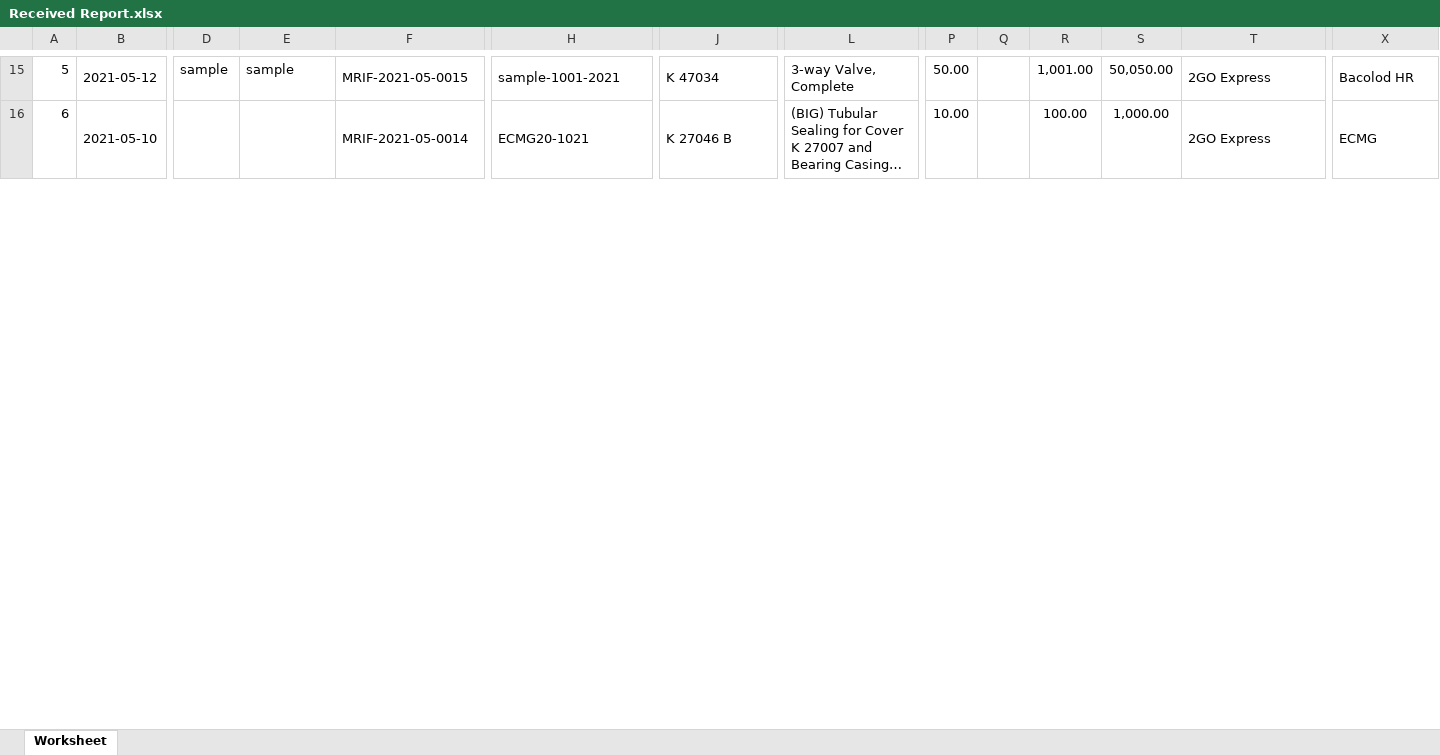
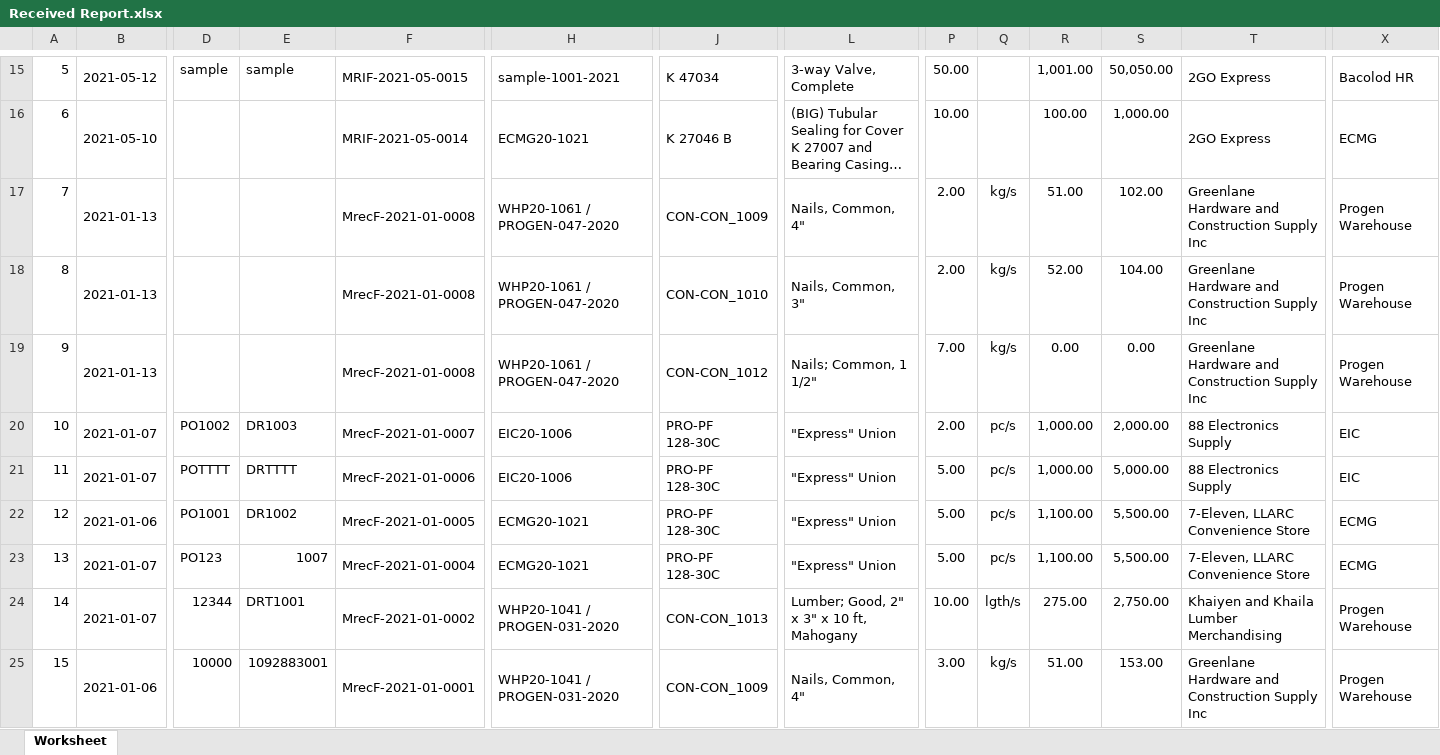
Before and after one commit to JonahBenares/progen, an Excel workbook: Received Report.xlsx, sheet Worksheet, drawn as a sheet; only a part is shown, gaps mark what is left out; long unchanged cells end in …; values as stored, in another font and other column widths than the file's, no borders; charts and pictures not drawn; rows hold the shown columns only; the diff covers the shown part only; the diff names each change by its address in the sheet, - before the commit and + after, or states it on an @@ line.

```diff
--- a/Received Report.xlsx (sheet Worksheet)
+++ b/Received Report.xlsx (sheet Worksheet)
+row 17: 7 | 2021-01-13 |  |  | MrecF-2021-01-0008 | WHP20-1061 / PROGEN-047-2020 | CON-CON_1009 | Nails, Common, 4" | 2.00 | kg/s | 51.00 | 102.00 | Greenlane Hardware and Construction Supply Inc | Progen Warehouse
+row 18: 8 | 2021-01-13 |  |  | MrecF-2021-01-0008 | WHP20-1061 / PROGEN-047-2020 | CON-CON_1010 | Nails, Common, 3" | 2.00 | kg/s | 52.00 | 104.00 | Greenlane Hardware and Construction Supply Inc | Progen Warehouse
+row 19: 9 | 2021-01-13 |  |  | MrecF-2021-01-0008 | WHP20-1061 / PROGEN-047-2020 | CON-CON_1012 | Nails; Common, 1 1/2" | 7.00 | kg/s | 0.00 | 0.00 | Greenlane Hardware and Construction Supply Inc | Progen Warehouse
+row 20: 10 | 2021-01-07 | PO1002 | DR1003 | MrecF-2021-01-0007 | EIC20-1006 | PRO-PF 128-30C | "Express" Union | 2.00 | pc/s | 1,000.00 | 2,000.00 | 88 Electronics Supply | EIC
+row 21: 11 | 2021-01-07 | POTTTT | DRTTTT | MrecF-2021-01-0006 | EIC20-1006 | PRO-PF 128-30C | "Express" Union | 5.00 | pc/s | 1,000.00 | 5,000.00 | 88 Electronics Supply | EIC
+row 22: 12 | 2021-01-06 | PO1001 | DR1002 | MrecF-2021-01-0005 | ECMG20-1021 | PRO-PF 128-30C | "Express" Union | 5.00 | pc/s | 1,100.00 | 5,500.00 | 7-Eleven, LLARC Convenience Store | ECMG
+row 23: 13 | 2021-01-07 | PO123 | 1007 | MrecF-2021-01-0004 | ECMG20-1021 | PRO-PF 128-30C | "Express" Union | 5.00 | pc/s | 1,100.00 | 5,500.00 | 7-Eleven, LLARC Convenience Store | ECMG
+row 24: 14 | 2021-01-07 | 12344 | DRT1001 | MrecF-2021-01-0002 | WHP20-1041 / PROGEN-031-2020 | CON-CON_1013 | Lumber; Good, 2" x 3" x 10 ft, Mahogany | 10.00 | lgth/s | 275.00 | 2,750.00 | Khaiyen and Khaila Lumber Merchandising | Progen Warehouse
+row 25: 15 | 2021-01-06 | 10000 | 1092883001 | MrecF-2021-01-0001 | WHP20-1041 / PROGEN-031-2020 | CON-CON_1009 | Nails, Common, 4" | 3.00 | kg/s | 51.00 | 153.00 | Greenlane Hardware and Construction Supply Inc | Progen Warehouse
```
Also changed, not shown: 13 added rows, 1 removed row and 1 edited cell elsewhere in this sheet, Inventory Report.xlsx, 2 other files.
